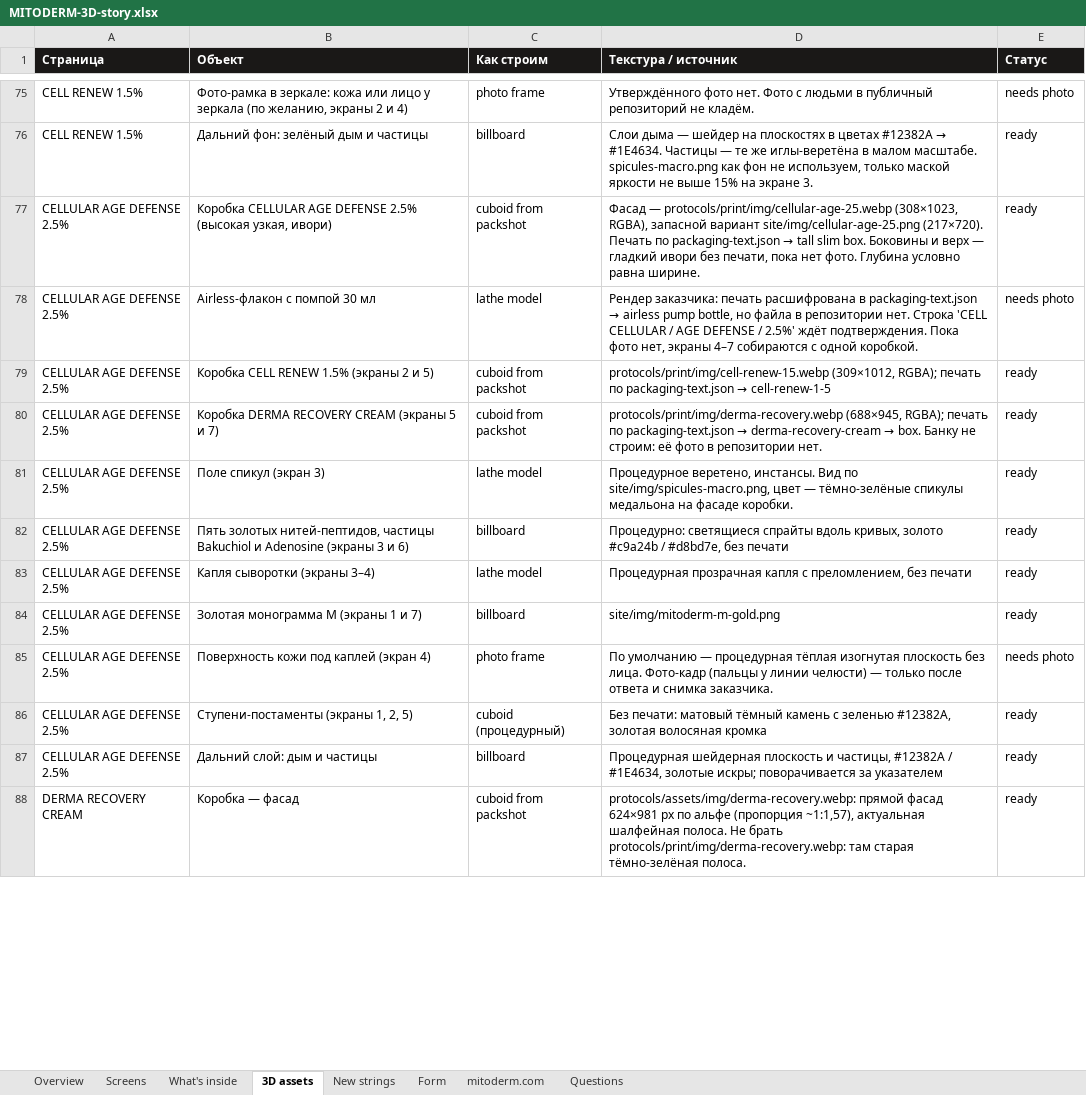
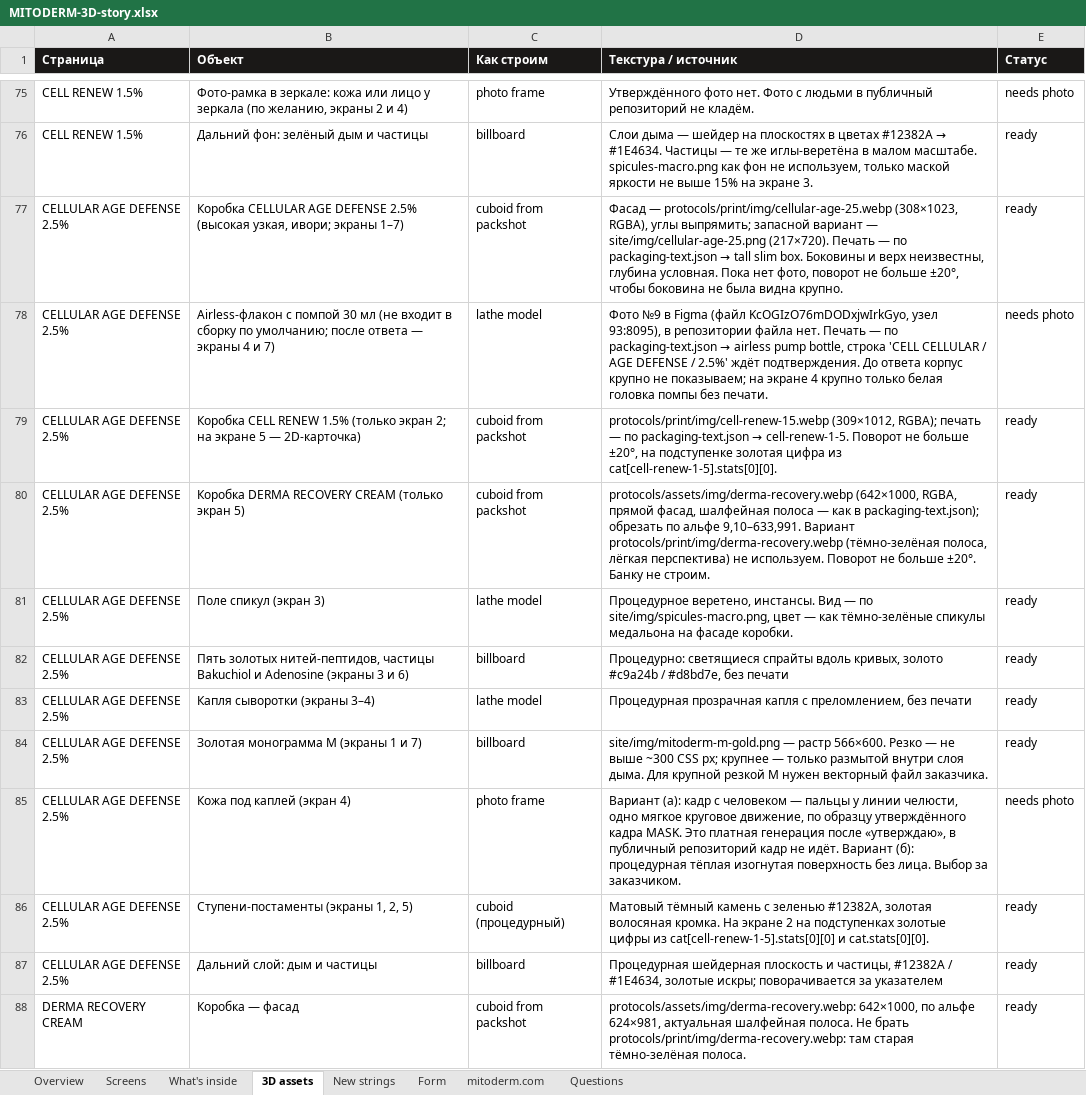
Before and after one commit to GregoryDich/GregoryDich, an Excel workbook: mitoderm-catalog/site/MITODERM-3D-story.xlsx, sheet 3D assets, drawn as a sheet; only a part is shown, gaps mark what is left out; values as stored, in another font and other column widths than the file's, no borders; the diff covers the shown part only; the diff names each change by its address in the sheet, - before the commit and + after, or states it on an @@ line.

```diff
--- a/mitoderm-catalog/site/MITODERM-3D-story.xlsx (sheet 3D assets)
+++ b/mitoderm-catalog/site/MITODERM-3D-story.xlsx (sheet 3D assets)
-B77 (Объект): …(высокая узкая, ивори)
+B77 (Объект): …(высокая узкая, ивори; экраны 1–7)
@@ D77 (Текстура / источник): …(308×1023, RGBA), запасной вариант site/img/cellular-age-25.png (217×720). Печать по packaging-text.json → tall slim box. Боковины и верх — гладкий ивори без печати, пока нет фото. Глубина условно равна ширине. → …(308×1023, RGBA), углы выпрямить; запасной вариант — site/img/cellular-age-25.png (217×720). Печать — по packaging-text.json → tall slim box. Боковины и верх неизвестны, глубина условная. Пока нет фото, поворот не больше ±20°, чтобы боковина не была видна крупно. @@
-B78 (Объект): …30 мл
+B78 (Объект): …30 мл (не входит в сборку по умолчанию; после ответа — экраны 4 и 7)
@@ D78 (Текстура / источник): Рендер заказчика: печать расшифрована в packaging-text.json → airless pump bottle, но файла в репозитории нет. Строка 'CELL CELLULAR / AGE DEFENSE / 2.5%' ждёт подтверждения. Пока фото нет, экраны 4–7 собираются с одной коробкой. → Фото №9 в Figma (файл KcOGIzO76mDODxjwIrkGyo, узел 93:8095), в репозитории файла нет. Печать — по packaging-text.json → airless pump bottle, строка 'CELL CELLULAR / AGE DEFENSE / 2.5%' ждёт подтверждения. До ответа корпус крупно не показываем; на экране 4 крупно только белая головка помпы без печати. @@
-B79 (Объект): …RENEW 1.5% (экраны 2 и 5)
+B79 (Объект): …RENEW 1.5% (только экран 2; на экране 5 — 2D-карточка)
@@ D79 (Текстура / источник): …RGBA); печать по packaging-text.json → cell-renew-1-5 → …RGBA); печать — по packaging-text.json → cell-renew-1-5. Поворот не больше ±20°, на подступенке золотая цифра из cat[cell-renew-1-5].stats[0][0]. @@
-B80 (Объект): Коробка DERMA RECOVERY CREAM (экраны 5 и 7)
+B80 (Объект): Коробка DERMA RECOVERY CREAM (только экран 5)
@@ D80 (Текстура / источник): protocols/print/img/derma-recovery.webp (688×945, RGBA); печать по packaging-text.json → derma-recovery-cream → box. Банку не строим: её фото в репозитории нет. → protocols/assets/img/derma-recovery.webp (642×1000, RGBA, прямой фасад, шалфейная полоса — как в packaging-text.json); обрезать по альфе 9,10–633,991. Вариант protocols/print/img/derma-recovery.webp (тёмно-зелёная полоса, лёгкая перспектива) не используем. Поворот не больше ±20°. Банку не строим. @@
-D81 (Текстура / источник): …инстансы. Вид по site/img/spicules-macro.png, цвет — тёмно-зелёные спикулы…
+D81 (Текстура / источник): …инстансы. Вид — по site/img/spicules-macro.png, цвет — как тёмно-зелёные спикулы…
-D84 (Текстура / источник): site/img/mitoderm-m-gold.png
+D84 (Текстура / источник): site/img/mitoderm-m-gold.png — растр 566×600. Резко — не выше ~300 CSS px; крупнее — только размытой внутри слоя дыма. Для крупной резкой M нужен векторный файл заказчика.
-B85 (Объект): Поверхность кожи под каплей (экран 4)
+B85 (Объект): Кожа под каплей (экран 4)
-D85 (Текстура / источник): По умолчанию — процедурная тёплая изогнутая плоскость без лица. Фото-кадр (пальцы у линии челюсти) — только после ответа и снимка заказчика.
+D85 (Текстура / источник): Вариант (а): кадр с человеком — пальцы у линии челюсти, одно мягкое круговое движение, по образцу утверждённого кадра MASK. Это платная генерация после «утверждаю», в публичный репозиторий кадр не идёт. Вариант (б): процедурная тёплая изогнутая поверхность без лица. Выбор за заказчиком.
-D86 (Текстура / источник): Без печати: матовый тёмный камень с зеленью #12382A, золотая волосяная кромка
+D86 (Текстура / источник): Матовый тёмный камень с зеленью #12382A, золотая волосяная кромка. На экране 2 на подступенках золотые цифры из cat[cell-renew-1-5].stats[0][0] и cat.stats[0][0].
-D88 (Текстура / источник): protocols/assets/img/derma-recovery.webp: прямой фасад 624×981 px по альфе (пропорция ~1:1,57), актуальная шалфейная…
+D88 (Текстура / источник): protocols/assets/img/derma-recovery.webp: 642×1000, по альфе 624×981, актуальная шалфейная…
```
Also changed, not shown: 5 added rows, 3 removed rows and 110 edited cells elsewhere in this sheet, sheet Screens, sheet New strings, sheet Questions, sheet What's inside, sheet Overview, 2 other files.
